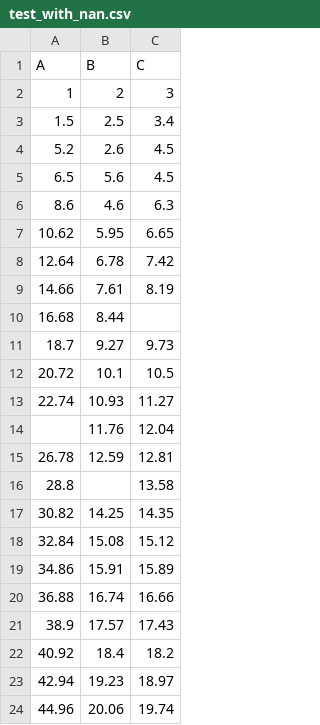
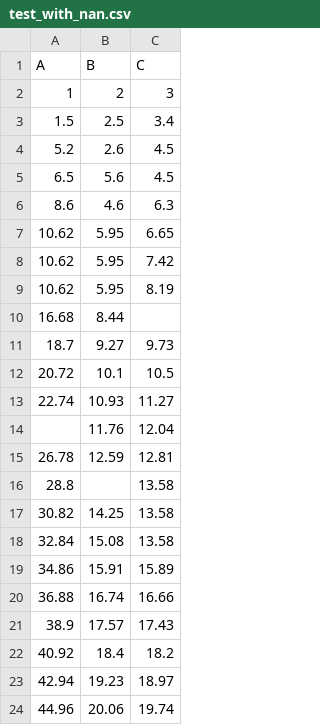
Before and after one commit to chengyingshe/qt_tools, a CSV file: table/test_with_nan.csv, drawn as a sheet; only a part is shown.

```diff
--- a/table/test_with_nan.csv
+++ b/table/test_with_nan.csv
@@ -7,4 +7,4 @@ A,B,C
 10.62,5.95,6.65
-12.64,6.78,7.42
-14.66,7.61,8.19
+10.62,5.95,7.42
+10.62,5.95,8.19
 16.68,8.44,
@@ -16,4 +16,4 @@ A,B,C
 28.8,,13.58
-30.82,14.25,14.35
-32.84,15.08,15.12
+30.82,14.25,13.58
+32.84,15.08,13.58
 34.86,15.91,15.89
```
Also changed, not shown: 3 other files.
